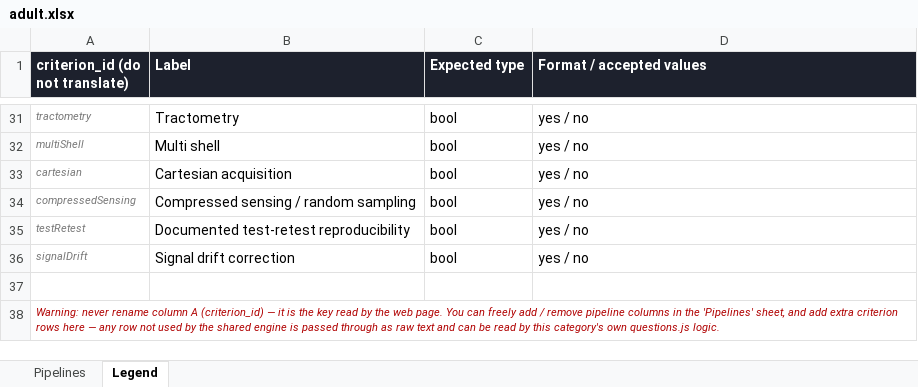
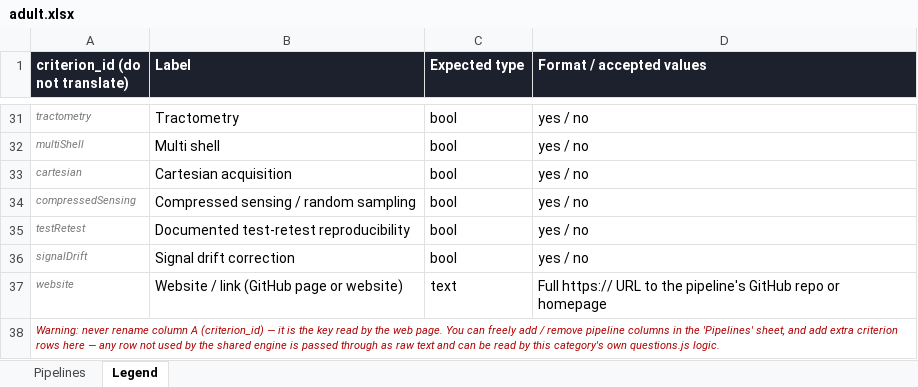
Before and after one commit to DifussionCompass/DifussionCompass, an Excel workbook: data/adult.xlsx, sheet Legend, drawn as a sheet; only a part is shown, gaps mark what is left out; values as stored, in another font and other column widths than the file's, no borders; the diff names each change by its address in the sheet, - before the commit and + after, or states it on an @@ line.

Commit message:
introduce pipeline, question and criteria description for each categories

```diff
--- a/data/adult.xlsx (sheet Legend)
+++ b/data/adult.xlsx (sheet Legend)
-row 37: (empty)
+row 37: website | Website / link (GitHub page or website) | text | Full https:// URL to the pipeline's GitHub repo or homepage
```
Also changed, not shown: sheet Pipelines, data/monkey.xlsx, data/mouse.xlsx, 17 other files.
